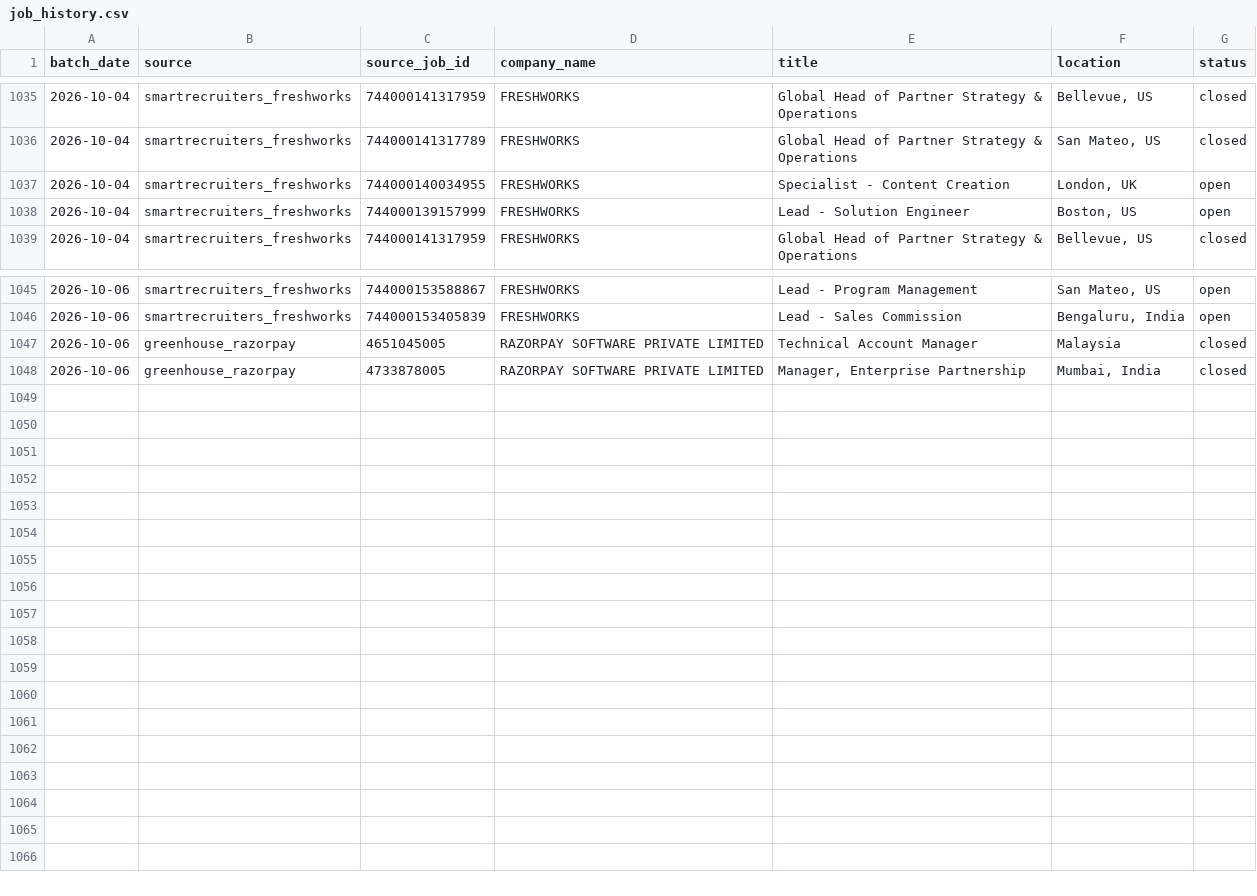
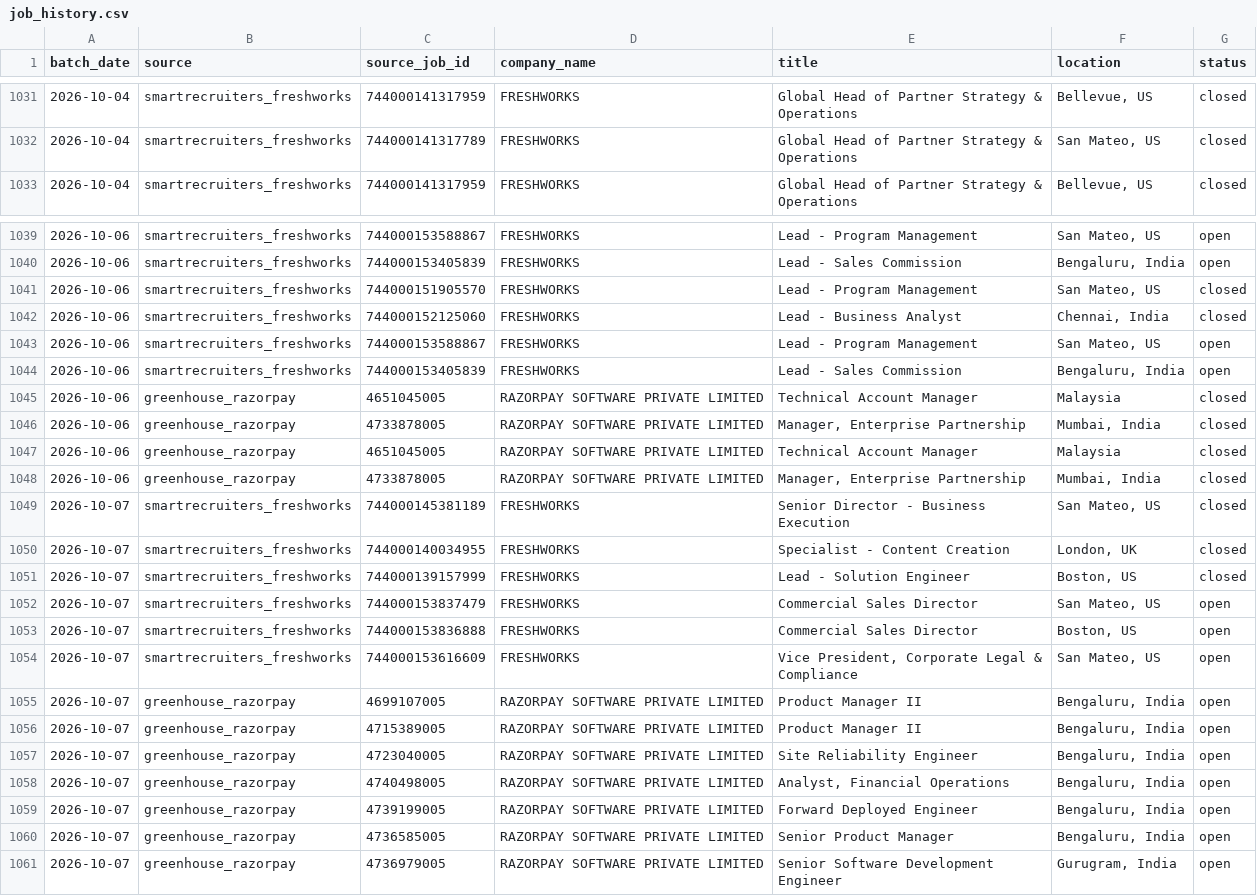
Before and after one commit to itsabhinavism/job-vault-datavault, a CSV file: export/job_history.csv, drawn as a sheet; only a part is shown, gaps mark what is left out; removed rows and columns are numbered as before the commit, all else as after; the diff covers the shown part only; the diff names each change by its address in the sheet, - before the commit and + after, or states it on an @@ line.

Commit message:
data: refresh export CSVs 2026-10-07

```diff
--- a/export/job_history.csv
+++ b/export/job_history.csv
-row 1037: 2026-10-04 | smartrecruiters_freshworks | 744000140034955 | FRESHWORKS | Specialist - Content Creation | London, UK | open
-row 1038: 2026-10-04 | smartrecruiters_freshworks | 744000139157999 | FRESHWORKS | Lead - Solution Engineer | Boston, US | open
+row 1041: 2026-10-06 | smartrecruiters_freshworks | 744000151905570 | FRESHWORKS | Lead - Program Management | San Mateo, US | closed
+row 1042: 2026-10-06 | smartrecruiters_freshworks | 744000152125060 | FRESHWORKS | Lead - Business Analyst | Chennai, India | closed
+row 1043: 2026-10-06 | smartrecruiters_freshworks | 744000153588867 | FRESHWORKS | Lead - Program Management | San Mateo, US | open
+row 1044: 2026-10-06 | smartrecruiters_freshworks | 744000153405839 | FRESHWORKS | Lead - Sales Commission | Bengaluru, India | open
+row 1047: 2026-10-06 | greenhouse_razorpay | 4651045005 | RAZORPAY SOFTWARE PRIVATE LIMITED | Technical Account Manager | Malaysia | closed
+row 1048: 2026-10-06 | greenhouse_razorpay | 4733878005 | RAZORPAY SOFTWARE PRIVATE LIMITED | Manager, Enterprise Partnership | Mumbai, India | closed
+row 1049: 2026-10-07 | smartrecruiters_freshworks | 744000145381189 | FRESHWORKS | Senior Director - Business Execution | San Mateo, US | closed
+row 1050: 2026-10-07 | smartrecruiters_freshworks | 744000140034955 | FRESHWORKS | Specialist - Content Creation | London, UK | closed
+row 1051: 2026-10-07 | smartrecruiters_freshworks | 744000139157999 | FRESHWORKS | Lead - Solution Engineer | Boston, US | closed
+row 1052: 2026-10-07 | smartrecruiters_freshworks | 744000153837479 | FRESHWORKS | Commercial Sales Director | San Mateo, US | open
+row 1053: 2026-10-07 | smartrecruiters_freshworks | 744000153836888 | FRESHWORKS | Commercial Sales Director | Boston, US | open
+row 1054: 2026-10-07 | smartrecruiters_freshworks | 744000153616609 | FRESHWORKS | Vice President, Corporate Legal & Compliance | San Mateo, US | open
+row 1055: 2026-10-07 | greenhouse_razorpay | 4699107005 | RAZORPAY SOFTWARE PRIVATE LIMITED | Product Manager II | Bengaluru, India | open
+row 1056: 2026-10-07 | greenhouse_razorpay | 4715389005 | RAZORPAY SOFTWARE PRIVATE LIMITED | Product Manager II | Bengaluru, India | open
+row 1057: 2026-10-07 | greenhouse_razorpay | 4723040005 | RAZORPAY SOFTWARE PRIVATE LIMITED | Site Reliability Engineer | Bengaluru, India | open
+row 1058: 2026-10-07 | greenhouse_razorpay | 4740498005 | RAZORPAY SOFTWARE PRIVATE LIMITED | Analyst, Financial Operations | Bengaluru, India | open
+row 1059: 2026-10-07 | greenhouse_razorpay | 4739199005 | RAZORPAY SOFTWARE PRIVATE LIMITED | Forward Deployed Engineer | Bengaluru, India | open
+row 1060: 2026-10-07 | greenhouse_razorpay | 4736585005 | RAZORPAY SOFTWARE PRIVATE LIMITED | Senior Product Manager | Bengaluru, India | open
+row 1061: 2026-10-07 | greenhouse_razorpay | 4736979005 | RAZORPAY SOFTWARE PRIVATE LIMITED | Senior Software Development Engineer | Gurugram, India | open
```
Also changed, not shown: 4 removed rows elsewhere in this file, export/changes.csv, export/current_jobs.csv, 4 other files.
